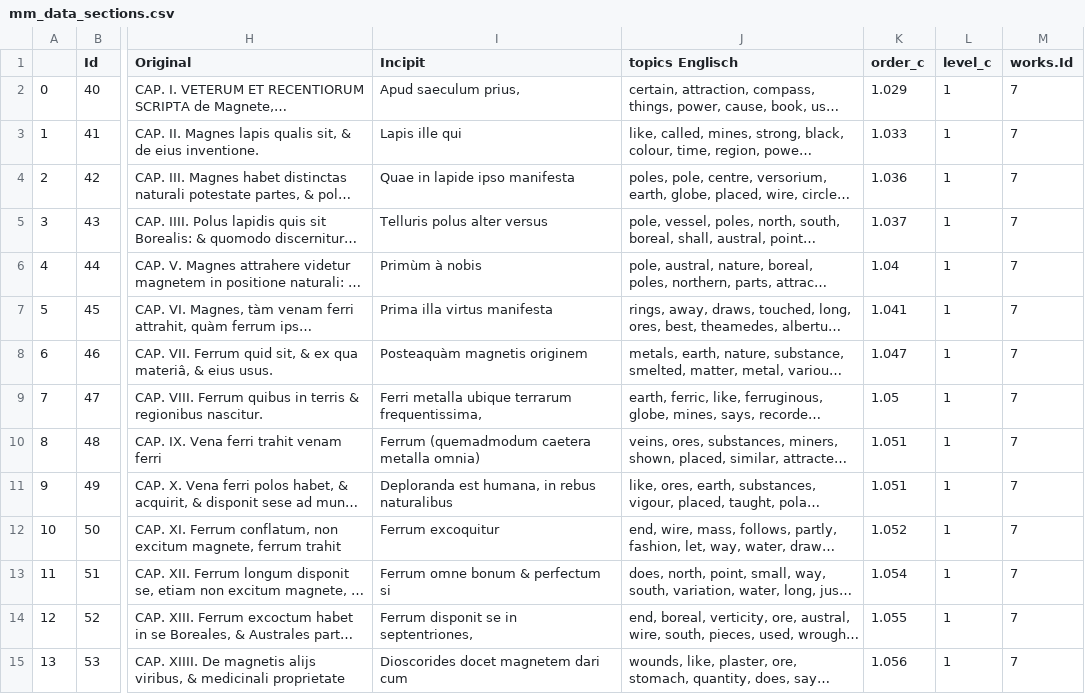
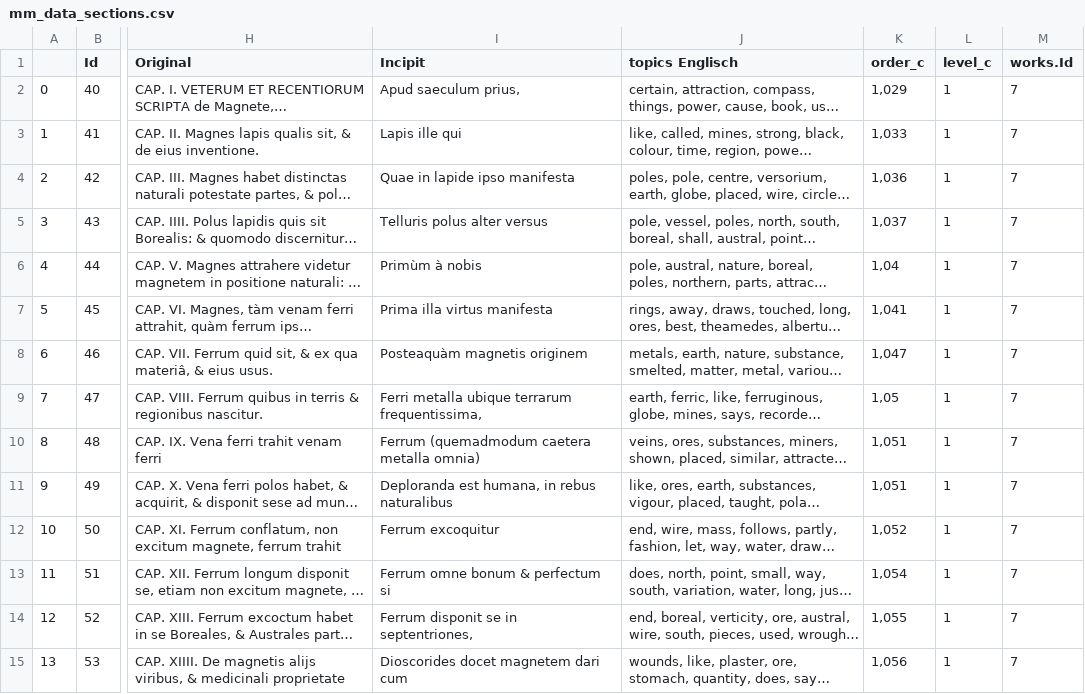
Before and after one commit to ch-sander/raramagnetica, a CSV file: analysis/magnetic_margins/input/data/mm_data_sections.csv, drawn as a sheet; only a part is shown, gaps mark what is left out; long unchanged cells end in …; the diff covers the shown part only; the diff names each change by its address in the sheet, - before the commit and + after, or states it on an @@ line.

```diff
--- a/analysis/magnetic_margins/input/data/mm_data_sections.csv
+++ b/analysis/magnetic_margins/input/data/mm_data_sections.csv
-K2 (order_c): 1.029
+K2 (order_c): 1,029
-K3 (order_c): 1.033
+K3 (order_c): 1,033
-K4 (order_c): 1.036
+K4 (order_c): 1,036
-K5 (order_c): 1.037
+K5 (order_c): 1,037
-K6 (order_c): 1.04
+K6 (order_c): 1,04
-K7 (order_c): 1.041
+K7 (order_c): 1,041
-K8 (order_c): 1.047
+K8 (order_c): 1,047
-K9 (order_c): 1.05
+K9 (order_c): 1,05
-K10:K11 (order_c): 1.051
+K10:K11 (order_c): 1,051
-K12 (order_c): 1.052
+K12 (order_c): 1,052
-K13 (order_c): 1.054
+K13 (order_c): 1,054
-K14 (order_c): 1.055
+K14 (order_c): 1,055
-K15 (order_c): 1.056
+K15 (order_c): 1,056
```
Also changed, not shown: 101 edited cells elsewhere in this file, analysis/magnetic_margins/input/data/mm_data_copies.csv, 1 other file.
